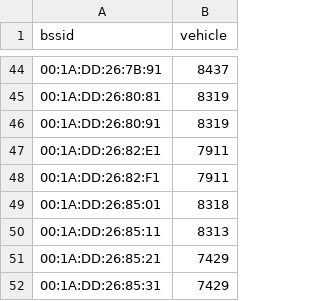
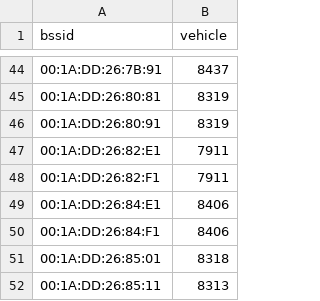
Before and after one commit to MrKrisKrisu/Public-transport-tracking-data, a CSV file: company_1_uestra-hannover.csv, drawn as a sheet; only a part is shown, gaps mark what is left out; the shorter side is filled out with more unchanged rows.

```diff
--- a/company_1_uestra-hannover.csv
+++ b/company_1_uestra-hannover.csv
@@ -48,2 +48,4 @@ bssid,vehicle
 00:1A:DD:26:82:F1,7911
+00:1A:DD:26:84:E1,8406
+00:1A:DD:26:84:F1,8406
 00:1A:DD:26:85:01,8318
```
Also changed, not shown: unsorted assignments.csv.
